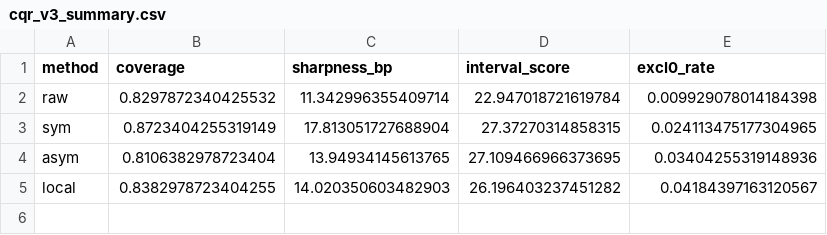
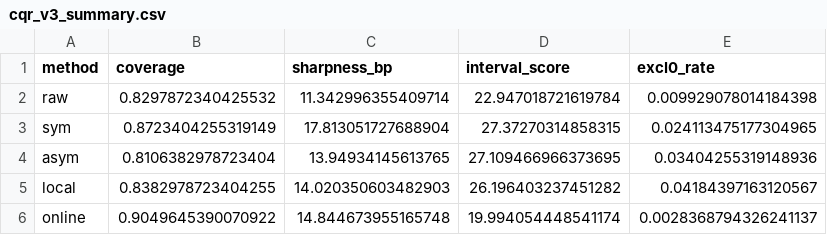
Before and after one commit to donguk77/macro-bond-forecast, a CSV file: reports/no_leak_v2/cqr_v3_summary.csv, drawn as a sheet.

```diff
--- a/reports/no_leak_v2/cqr_v3_summary.csv
+++ b/reports/no_leak_v2/cqr_v3_summary.csv
@@ -5 +5,2 @@ asym,0.8106382978723404,13.94934145613765,27.109466966373695,0.03404255319148936
 local,0.8382978723404255,14.020350603482903,26.196403237451282,0.04184397163120567
+online,0.9049645390070922,14.844673955165748,19.994054448541174,0.0028368794326241137
```
Also changed, not shown: 11 other files.
